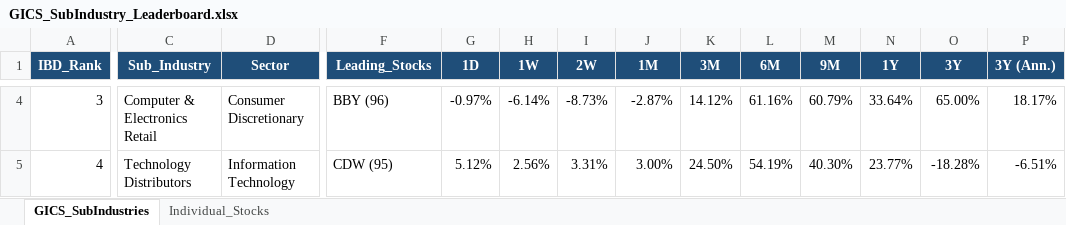
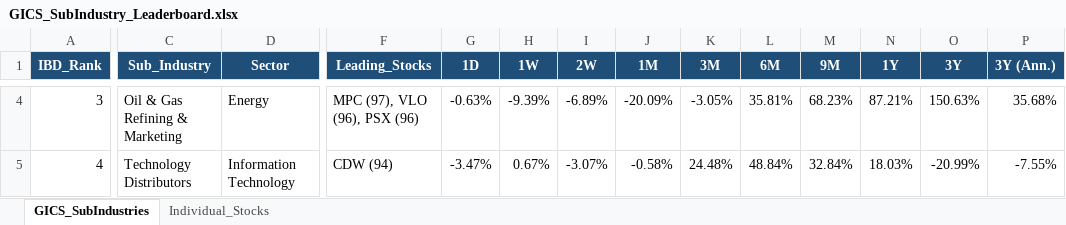
Before and after one commit to Jamesssurfer/GICS-Tracker, an Excel workbook: GICS_SubIndustry_Leaderboard.xlsx, sheet GICS_SubIndustries, drawn as a sheet; only a part is shown, gaps mark what is left out; values as stored, in another font and other column widths than the file's, no borders; the diff covers the shown part only; the diff names each change by its address in the sheet, - before the commit and + after, or states it on an @@ line.

Commit message:
Auto-update: S&P 500 GICS Sub-Industry RS Leaderboard (2026-11-24)

```diff
--- a/GICS_SubIndustry_Leaderboard.xlsx (sheet GICS_SubIndustries)
+++ b/GICS_SubIndustry_Leaderboard.xlsx (sheet GICS_SubIndustries)
-C4 (Sub_Industry): Computer & Electronics Retail
+C4 (Sub_Industry): Oil & Gas Refining & Marketing
-D4 (Sector): Consumer Discretionary
+D4 (Sector): Energy
-F4 (Leading_Stocks): BBY (96)
+F4 (Leading_Stocks): MPC (97), VLO (96), PSX (96)
-G4 (1D): -0.97%
+G4 (1D): -0.63%
-H4 (1W): -6.14%
+H4 (1W): -9.39%
-I4 (2W): -8.73%
+I4 (2W): -6.89%
-J4 (1M): -2.87%
+J4 (1M): -20.09%
-K4 (3M): 14.12%
+K4 (3M): -3.05%
-L4 (6M): 61.16%
+L4 (6M): 35.81%
-M4 (9M): 60.79%
+M4 (9M): 68.23%
-N4 (1Y): 33.64%
+N4 (1Y): 87.21%
-O4 (3Y): 65.00%
+O4 (3Y): 150.63%
-P4 (3Y (Ann.)): 18.17%
+P4 (3Y (Ann.)): 35.68%
-F5 (Leading_Stocks): CDW (95)
+F5 (Leading_Stocks): CDW (94)
-G5 (1D): 5.12%
+G5 (1D): -3.47%
-H5 (1W): 2.56%
+H5 (1W): 0.67%
-I5 (2W): 3.31%
+I5 (2W): -3.07%
-J5 (1M): 3.00%
+J5 (1M): -0.58%
-K5 (3M): 24.50%
+K5 (3M): 24.48%
-L5 (6M): 54.19%
+L5 (6M): 48.84%
-M5 (9M): 40.30%
+M5 (9M): 32.84%
-N5 (1Y): 23.77%
+N5 (1Y): 18.03%
-O5 (3Y): -18.28%
+O5 (3Y): -20.99%
-P5 (3Y (Ann.)): -6.51%
+P5 (3Y (Ann.)): -7.55%
```
Also changed, not shown: 1681 edited cells elsewhere in this sheet, sheet Individual_Stocks.
